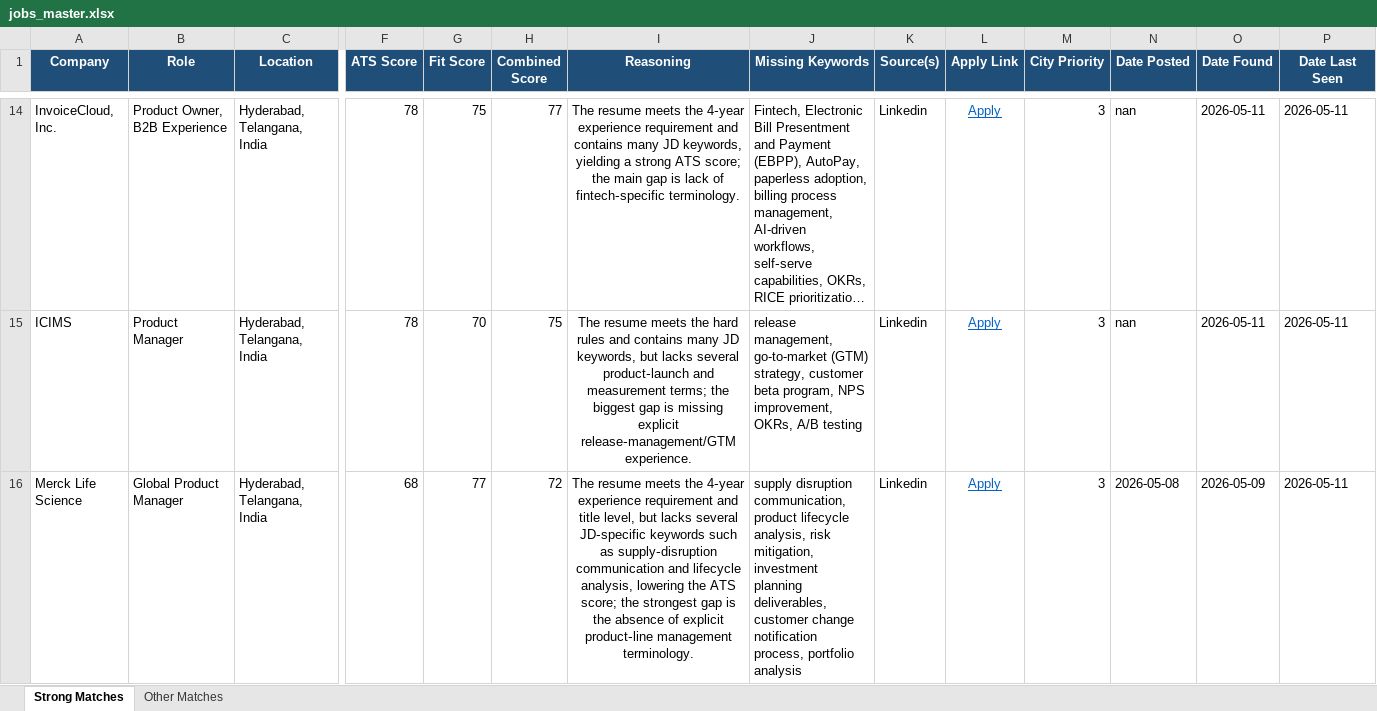
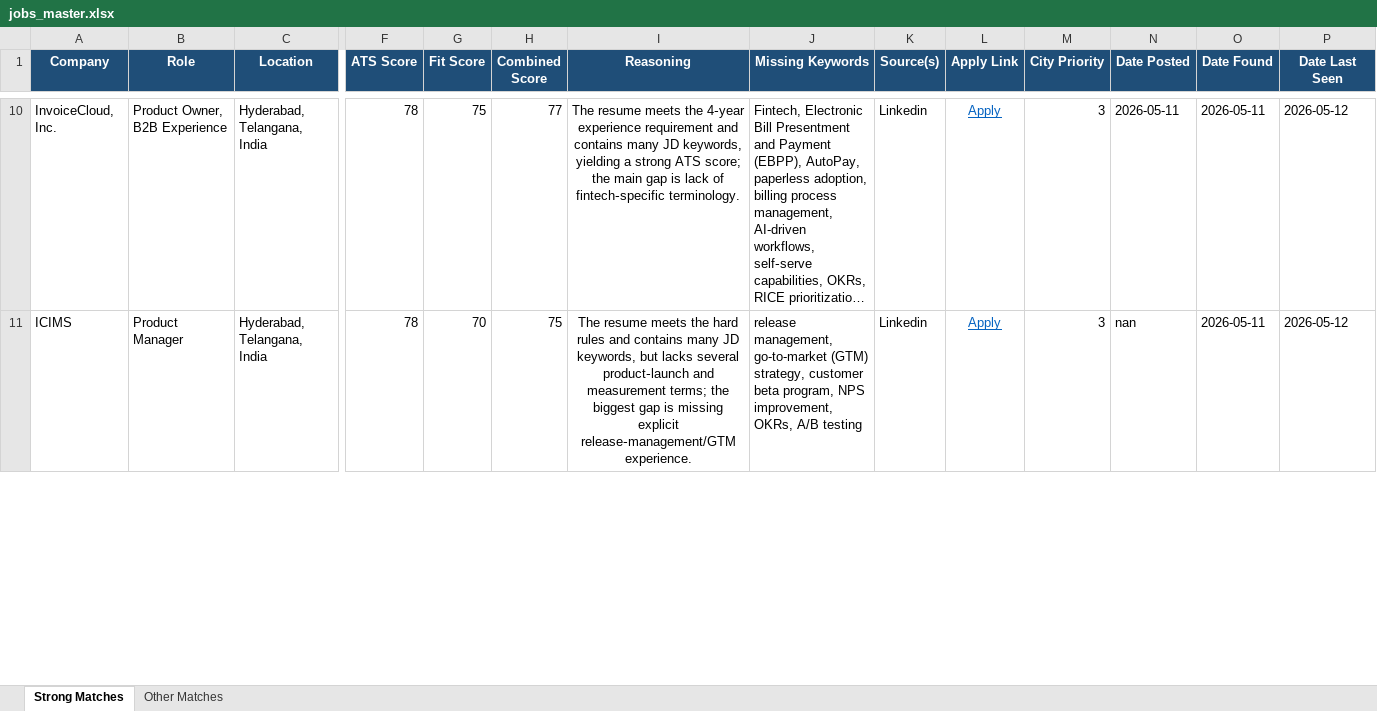
Before and after one commit to anirbanp19/Job-Tracker, an Excel workbook: output/jobs_master.xlsx, sheet Strong Matches, drawn as a sheet; only a part is shown, gaps mark what is left out; long unchanged cells end in …; values as stored, in another font and other column widths than the file's, no borders; removed rows and columns are numbered as before the commit, all else as after; rows hold the shown columns only; the diff covers the shown part only; the diff names each change by its address in the sheet, - before the commit and + after, or states it on an @@ line.

```diff
--- a/output/jobs_master.xlsx (sheet Strong Matches)
+++ b/output/jobs_master.xlsx (sheet Strong Matches)
-N10 (Date Posted): nan
+N10 (Date Posted): 2026-05-11
-P10:P11 (Date Last Seen): 2026-05-11
+P10:P11 (Date Last Seen): 2026-05-12
-row 16: Merck Life Science | Global Product Manager | Hyderabad, Telangana, India | 68 | 77 | 72 | The resume meets the 4‑year experience requirement and title level, but lacks several JD‑specific keywords such as supply‑disruption communication and lifecycle analysis, lowering the ATS score; the strongest gap is the absence of explicit product‑line management terminology. | supply disruption communication, product lifecycle analysis, risk mitigation, investment planning deliverables, customer change notification process, portfolio analysis | Linkedin | Apply | 3 | 2026-05-08 | 2026-05-09 | 2026-05-11
```
Also changed, not shown: 3 added rows, 9 removed rows and 41 edited cells elsewhere in this sheet, sheet Other Matches, 1 other file.
